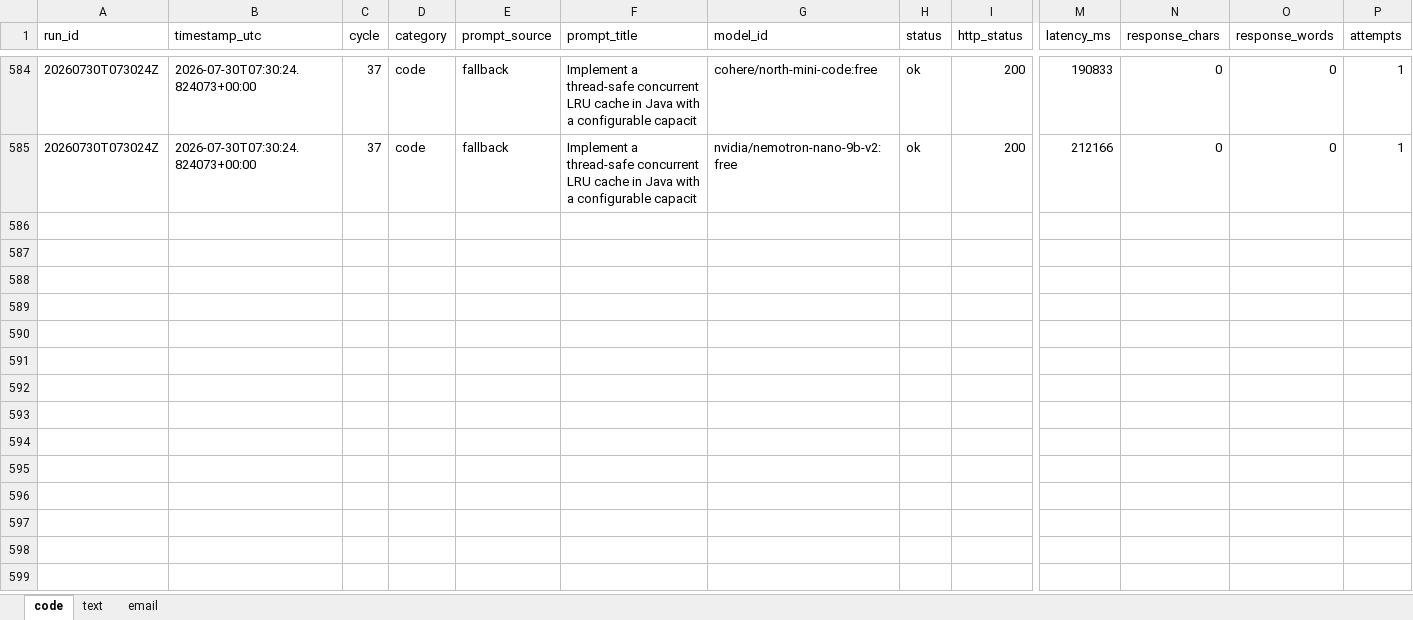
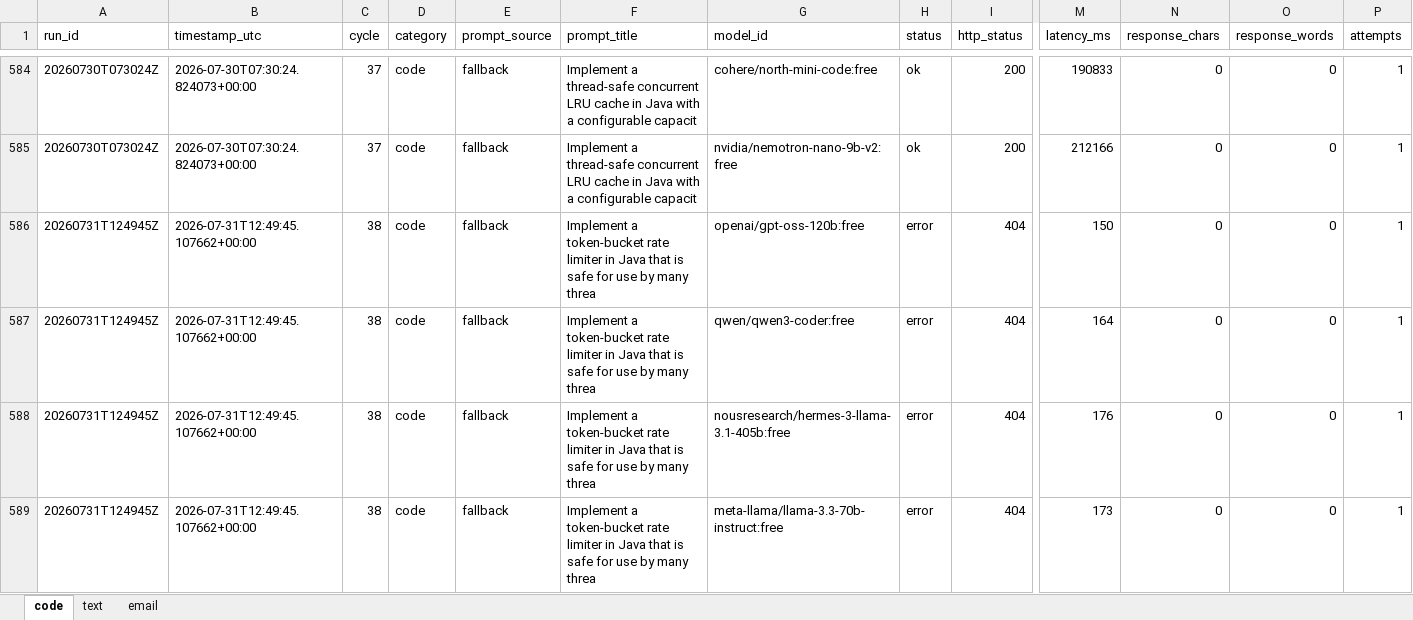
Before and after one commit to upendrasabnis/model-bench, an Excel workbook: results.xlsx, sheet code, drawn as a sheet; only a part is shown, gaps mark what is left out; values as stored, in another font and other column widths than the file's, no borders; rows hold the shown columns only; the diff covers the shown part only; the diff names each change by its address in the sheet, - before the commit and + after, or states it on an @@ line.

```diff
--- a/results.xlsx (sheet code)
+++ b/results.xlsx (sheet code)
+row 586: 20260731T124945Z | 2026-07-31T12:49:45.107662+00:00 | 38 | code | fallback | Implement a token-bucket rate limiter in Java that is safe for use by many threa | openai/gpt-oss-120b:free | error | 404 | 150 | 0 | 0 | 1
+row 587: 20260731T124945Z | 2026-07-31T12:49:45.107662+00:00 | 38 | code | fallback | Implement a token-bucket rate limiter in Java that is safe for use by many threa | qwen/qwen3-coder:free | error | 404 | 164 | 0 | 0 | 1
+row 588: 20260731T124945Z | 2026-07-31T12:49:45.107662+00:00 | 38 | code | fallback | Implement a token-bucket rate limiter in Java that is safe for use by many threa | nousresearch/hermes-3-llama-3.1-405b:free | error | 404 | 176 | 0 | 0 | 1
+row 589: 20260731T124945Z | 2026-07-31T12:49:45.107662+00:00 | 38 | code | fallback | Implement a token-bucket rate limiter in Java that is safe for use by many threa | meta-llama/llama-3.3-70b-instruct:free | error | 404 | 173 | 0 | 0 | 1
```
Also changed, not shown: 12 added rows elsewhere in this sheet, sheet text, sheet email, 24 other files.
